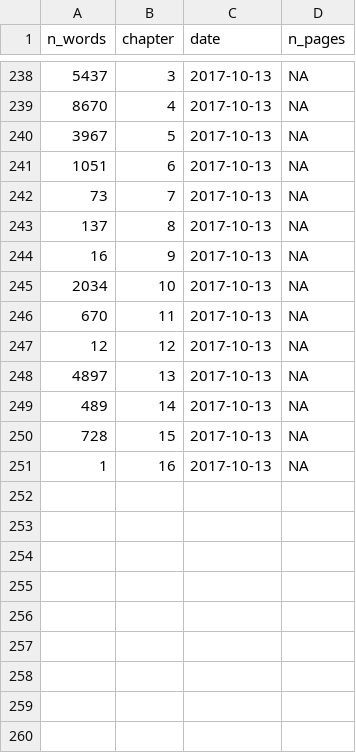
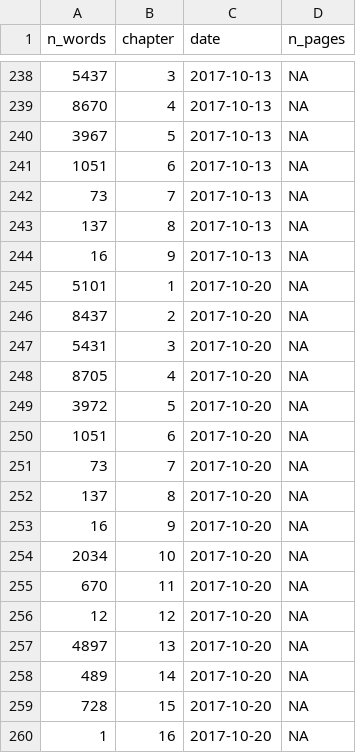
Before and after one commit to geocompx/geocompr, a CSV file: extdata/word-count-time.csv, drawn as a sheet; only a part is shown, gaps mark what is left out.

```diff
--- a/extdata/word-count-time.csv
+++ b/extdata/word-count-time.csv
@@ -244,8 +244,17 @@ n_words,chapter,date,n_pages
 16,9,2017-10-13,NA
-2034,10,2017-10-13,NA
-670,11,2017-10-13,NA
-12,12,2017-10-13,NA
-4897,13,2017-10-13,NA
-489,14,2017-10-13,NA
-728,15,2017-10-13,NA
-1,16,2017-10-13,NA
+5101,1,2017-10-20,NA
+8437,2,2017-10-20,NA
+5431,3,2017-10-20,NA
+8705,4,2017-10-20,NA
+3972,5,2017-10-20,NA
+1051,6,2017-10-20,NA
+73,7,2017-10-20,NA
+137,8,2017-10-20,NA
+16,9,2017-10-20,NA
+2034,10,2017-10-20,NA
+670,11,2017-10-20,NA
+12,12,2017-10-20,NA
+4897,13,2017-10-20,NA
+489,14,2017-10-20,NA
+728,15,2017-10-20,NA
+1,16,2017-10-20,NA
```
Also changed, not shown: extdata/package_list.csv, extdata/top_dls.csv, 5 other files.
